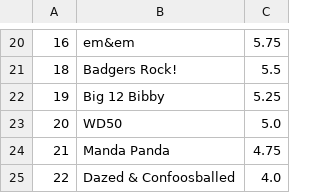
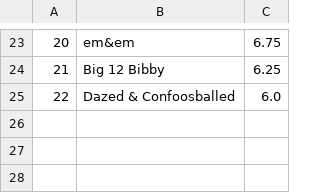
Before and after one commit to jorodo/jorodo.github.io, a CSV file: bowl_pool/2023-2024/rankings.csv, drawn as a sheet; only a part is shown, gaps mark what is left out; removed rows and columns are numbered as before the commit, all else as after; the diff covers the shown part only; the diff names each change by its address in the sheet, - before the commit and + after, or states it on an @@ line.

```diff
--- a/bowl_pool/2023-2024/rankings.csv
+++ b/bowl_pool/2023-2024/rankings.csv
-A23: 16
+A23: 20
-C23: 5.75
+C23: 6.75
-row 21: 18 | Badgers Rock! | 5.5
-A24: 19
+A24: 21
-C24: 5.25
+C24: 6.25
-row 23: 20 | WD50 | 5.0
-row 24: 21 | Manda Panda | 4.75
-C25: 4.0
+C25: 6.0
```
Also changed, not shown: 11 added rows, 8 removed rows and 17 edited cells elsewhere in this file, bowl_pool/2023-2024/results.csv, 6 other files.
